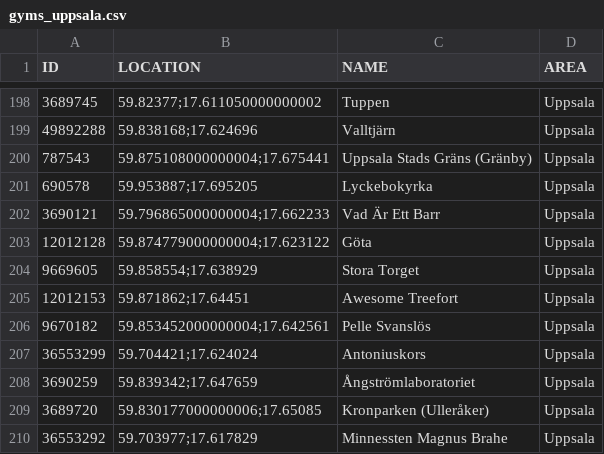
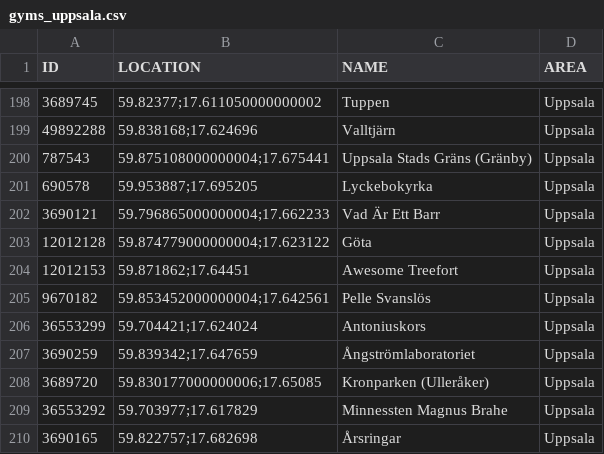
Before and after one commit to magnusmickelsson/pokeraidbot, a CSV file: src/main/resources/gyms_uppsala.csv, drawn as a sheet; only a part is shown, gaps mark what is left out; the shorter side is filled out with more unchanged rows; the diff names each change by its address in the sheet, - before the commit and + after, or states it on an @@ line.

Commit message:
Gym data

```diff
--- a/src/main/resources/gyms_uppsala.csv
+++ b/src/main/resources/gyms_uppsala.csv
-row 204: 9669605 | 59.858554;17.638929 | Stora Torget | Uppsala
```
Also changed, not shown: 1 other file.
